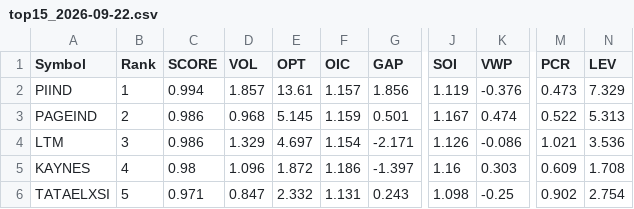
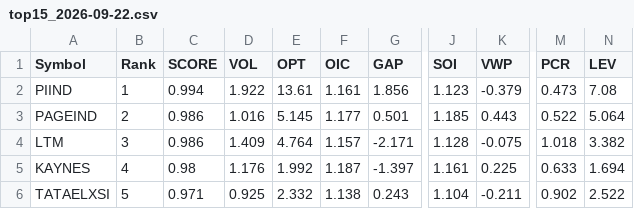
Before and after one commit to kumarshivuppcl-svg/morning-signal-bot, a CSV file: data/top15_2026-09-22.csv, drawn as a sheet; only a part is shown, gaps mark what is left out; the diff covers the shown part only; the diff names each change by its address in the sheet, - before the commit and + after, or states it on an @@ line.

```diff
--- a/data/top15_2026-09-22.csv
+++ b/data/top15_2026-09-22.csv
-D2 (VOL): 1.857
+D2 (VOL): 1.922
-F2 (OIC): 1.157
+F2 (OIC): 1.161
-J2 (SOI): 1.119
+J2 (SOI): 1.123
-K2 (VWP): -0.376
+K2 (VWP): -0.379
-N2 (LEV): 7.329
+N2 (LEV): 7.08
-D3 (VOL): 0.968
+D3 (VOL): 1.016
-F3 (OIC): 1.159
+F3 (OIC): 1.177
-J3 (SOI): 1.167
+J3 (SOI): 1.185
-K3 (VWP): 0.474
+K3 (VWP): 0.443
-N3 (LEV): 5.313
+N3 (LEV): 5.064
-D4 (VOL): 1.329
+D4 (VOL): 1.409
-E4 (OPT): 4.697
+E4 (OPT): 4.764
-F4 (OIC): 1.154
+F4 (OIC): 1.157
-J4 (SOI): 1.126
+J4 (SOI): 1.128
-K4 (VWP): -0.086
+K4 (VWP): -0.075
-M4 (PCR): 1.021
+M4 (PCR): 1.018
-N4 (LEV): 3.536
+N4 (LEV): 3.382
-D5 (VOL): 1.096
+D5 (VOL): 1.176
-E5 (OPT): 1.872
+E5 (OPT): 1.992
-F5 (OIC): 1.186
+F5 (OIC): 1.187
-J5 (SOI): 1.16
+J5 (SOI): 1.161
-K5 (VWP): 0.303
+K5 (VWP): 0.225
-M5 (PCR): 0.609
+M5 (PCR): 0.633
-N5 (LEV): 1.708
+N5 (LEV): 1.694
-D6 (VOL): 0.847
+D6 (VOL): 0.925
-F6 (OIC): 1.131
+F6 (OIC): 1.138
-J6 (SOI): 1.098
+J6 (SOI): 1.104
-K6 (VWP): -0.25
+K6 (VWP): -0.211
-N6 (LEV): 2.754
+N6 (LEV): 2.522
```
Also changed, not shown: 3 added rows, 3 removed rows and 45 edited cells elsewhere in this file, 1 other file.
